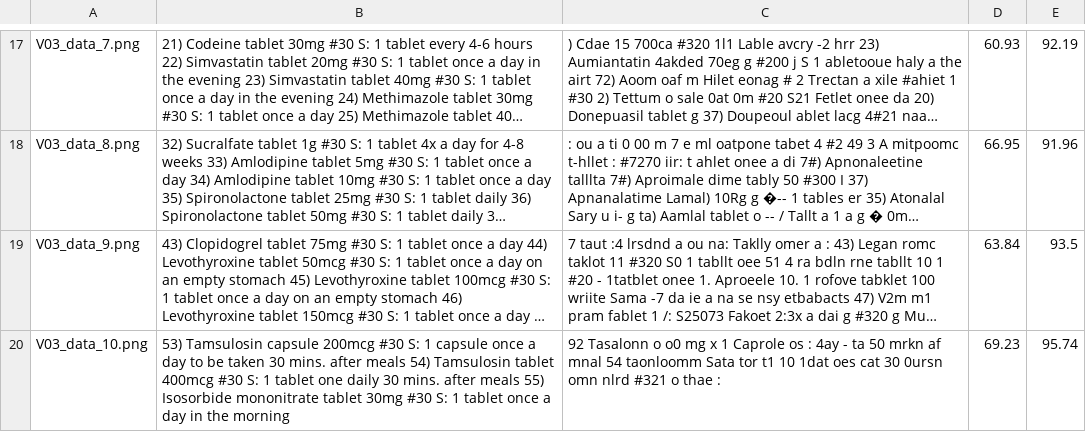
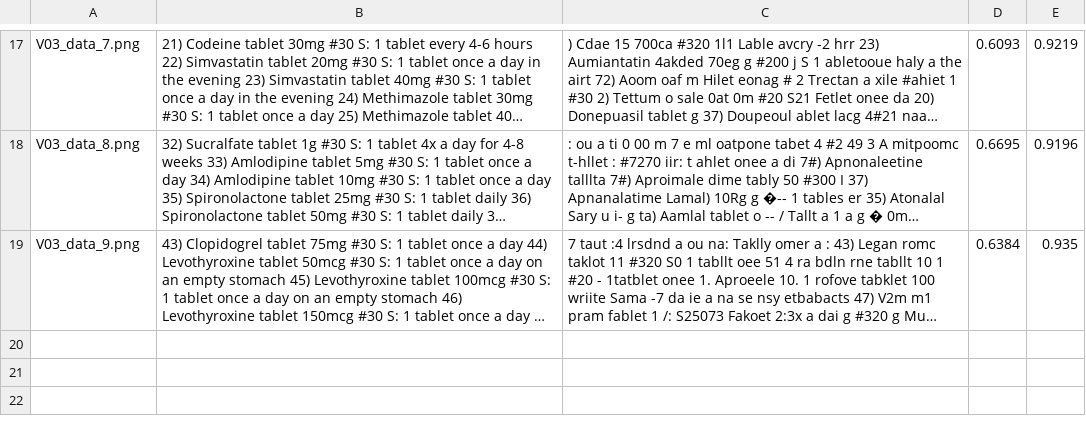
Before and after one commit to THS-ST/ocr-models, a CSV file: Tesseract/Tesseract_test_predictions.csv, drawn as a sheet; only a part is shown, gaps mark what is left out; long unchanged cells end in …; removed rows and columns are numbered as before the commit, all else as after; the diff covers the shown part only; the diff names each change by its address in the sheet, - before the commit and + after, or states it on an @@ line.

```diff
--- a/Tesseract/Tesseract_test_predictions.csv
+++ b/Tesseract/Tesseract_test_predictions.csv
-D17: 60.93
+D17: 0.6093
-E17: 92.19
+E17: 0.9219
-D18: 66.95
+D18: 0.6695
-E18: 91.96
+E18: 0.9196
-D19: 63.84
+D19: 0.6384
-E19: 93.5
+E19: 0.935
-row 20: V03_data_10.png | 53) Tamsulosin capsule 200mcg #30 S: 1 capsule once a day to be taken 30 mins. after meals 54) Tamsulosin tablet 400mcg #30 S: 1 tablet one daily 30 mins. after meals 55) Isosorbide mononitrate tablet 30mg #30 S: 1 tablet once a day in the morning | 92 Tasalonn o o0 mg x 1 Caprole os : 4ay - ta 50 mrkn af mnal 54 taonloomm Sata tor t1 10 1dat oes cat 30 0ursn omn nlrd #321 o thae : | 69.23 | 95.74
```
Also changed, not shown: 1 added row, 1 removed row and 31 edited cells elsewhere in this file, paddleOCR/test_predictions.csv, 1 other file.
